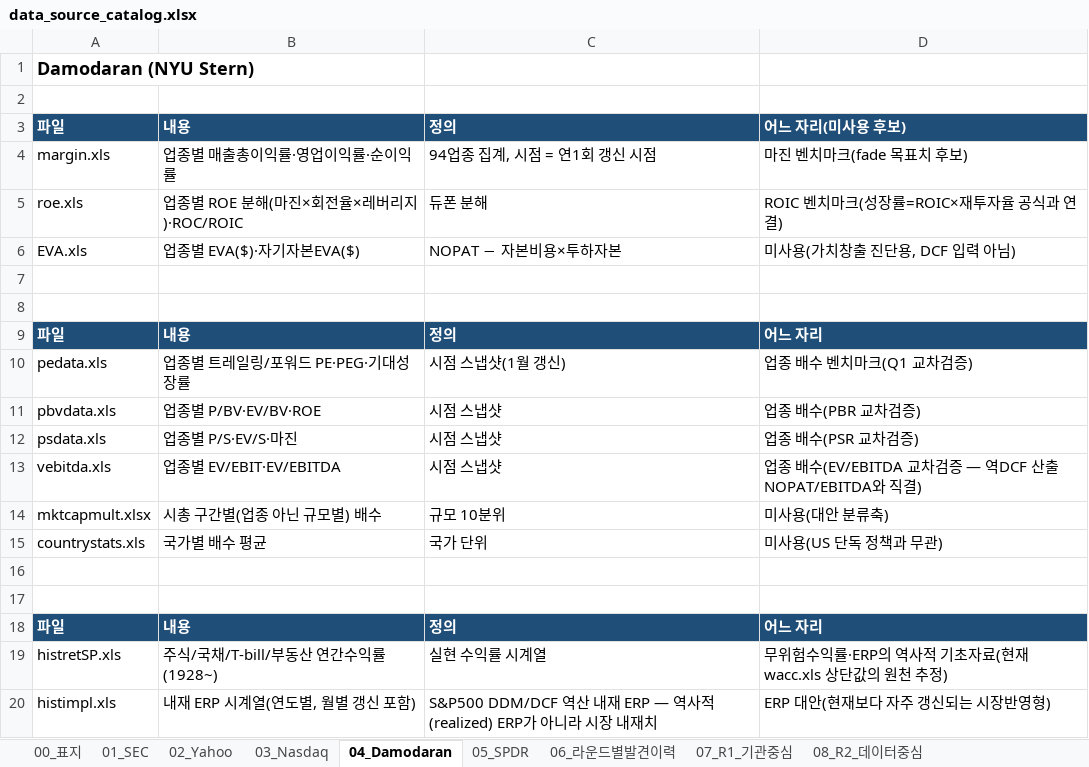
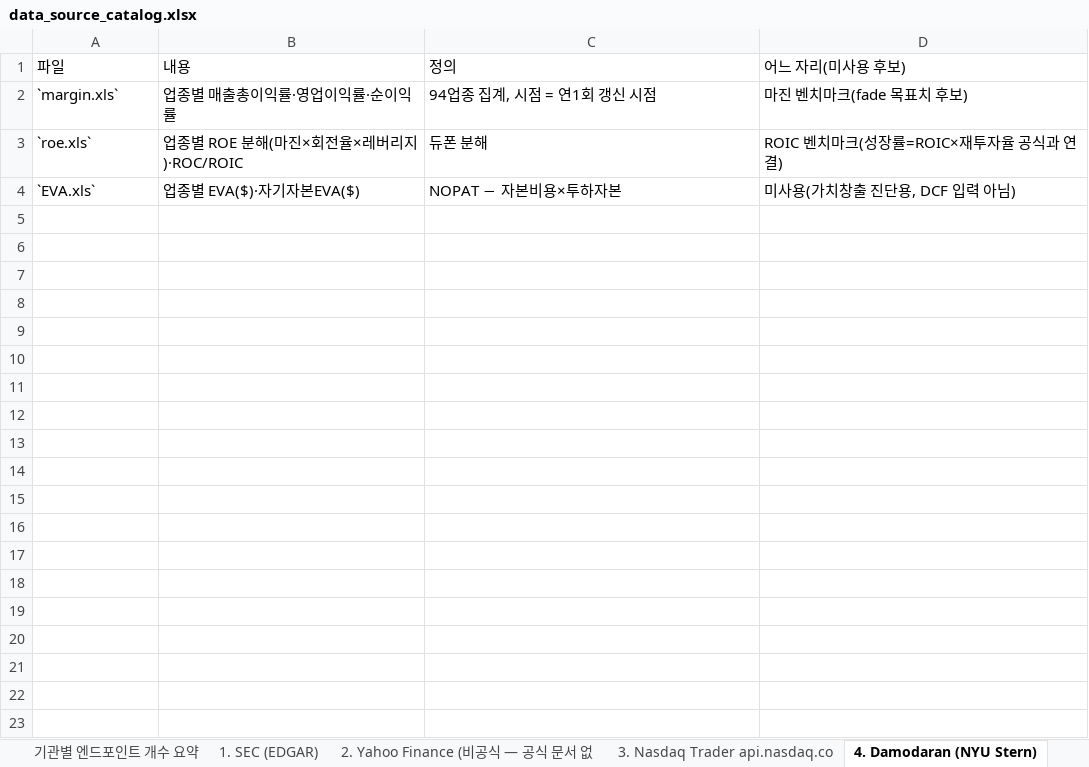
Before and after one commit to soulmaten7/stock-terminal, an Excel workbook: docs/data_source_catalog.xlsx, sheet 4. Damodaran (NYU Stern), drawn as a sheet; only a part is shown; values as stored, in another font and other column widths than the file's, no borders; removed rows and columns are numbered as before the commit, all else as after; the diff covers the shown part only; the diff names each change by its address in the sheet, - before the commit and + after, or states it on an @@ line.

```diff
--- a/docs/data_source_catalog.xlsx (sheet 4. Damodaran (NYU Stern))
+++ b/docs/data_source_catalog.xlsx (sheet 4. Damodaran (NYU Stern))
-sheet tab: 00_표지
+sheet tab: 기관별 엔드포인트 개수 요약
-sheet tab: 01_SEC
+sheet tab: 1. SEC (EDGAR)
-sheet tab: 02_Yahoo
+sheet tab: 2. Yahoo Finance (비공식 — 공식 문서 없
-sheet tab: 03_Nasdaq
+sheet tab: 3. Nasdaq Trader api.nasdaq.co
-sheet tab: 04_Damodaran
+sheet tab: 4. Damodaran (NYU Stern)
-row 1: Damodaran (NYU Stern)
-row 2: (empty)
@@ A1:D1 fill: #1F4E78 → none, bold: on → off, text colour: #FFFFFF → black @@
-A2 (파일): margin.xls
+A2 (파일): `margin.xls`
-A3 (파일): roe.xls
+A3 (파일): `roe.xls`
-A4 (파일): EVA.xls
+A4 (파일): `EVA.xls`
-row 7: (empty)
-row 8: (empty)
-row 9: 파일 | 내용 | 정의 | 어느 자리
-row 10: pedata.xls | 업종별 트레일링/포워드 PE·PEG·기대성장률 | 시점 스냅샷(1월 갱신) | 업종 배수 벤치마크(Q1 교차검증)
-row 11: pbvdata.xls | 업종별 P/BV·EV/BV·ROE | 시점 스냅샷 | 업종 배수(PBR 교차검증)
-row 12: psdata.xls | 업종별 P/S·EV/S·마진 | 시점 스냅샷 | 업종 배수(PSR 교차검증)
-row 13: vebitda.xls | 업종별 EV/EBIT·EV/EBITDA | 시점 스냅샷 | 업종 배수(EV/EBITDA 교차검증 — 역DCF 산출 NOPAT/EBITDA와 직결)
-row 14: mktcapmult.xlsx | 시총 구간별(업종 아닌 규모별) 배수 | 규모 10분위 | 미사용(대안 분류축)
-row 15: countrystats.xls | 국가별 배수 평균 | 국가 단위 | 미사용(US 단독 정책과 무관)
-row 16: (empty)
-row 17: (empty)
-row 18: 파일 | 내용 | 정의 | 어느 자리
-row 19: histretSP.xls | 주식/국채/T-bill/부동산 연간수익률(1928~) | 실현 수익률 시계열 | 무위험수익률·ERP의 역사적 기초자료(현재 wacc.xls 상단값의 원천 추정)
-row 20: histimpl.xls | 내재 ERP 시계열(연도별, 월별 갱신 포함) | S&P500 DDM/DCF 역산 내재 ERP — 역사적(realized) ERP가 아니라 시장 내재치 | ERP 대안(현재보다 자주 갱신되는 시장반영형)
```
Also changed, not shown: 16 removed rows elsewhere in this sheet, sheet 4. Damodaran (NYU Stern)_4, sheet 라운드별 신규 발견 수 · 수렴 판정 (맨 앞), sheet R1 — 기관 중심 조사 (27개 기관), sheet 4. Damodaran (NYU Stern)_2, sheet 3. Nasdaq Trader api.nasdaq.co, sheet R1 — 기관 중심 조사 (27개 기관)_2, 8 more sheets, other sheet tabs, 4 other files.
